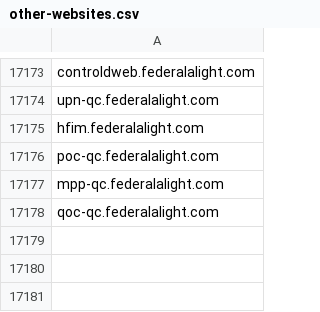
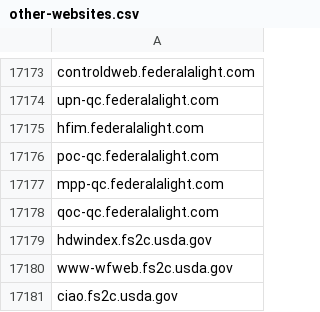
Before and after one commit to cisagov/dotgov-data, a CSV file: dotgov-websites/other-websites.csv, drawn as a sheet; only a part is shown, gaps mark what is left out; the diff names each change by its address in the sheet, - before the commit and + after, or states it on an @@ line.

Commit message:
Add 3 .gov USDA Subdomains
USDA has requested that we add hdwindex.fs2c.usda.gov, www-wfweb.fs2c.usda.gov, and ciao.fs2c.usda.gov so that it shows up in their Trustymail and HTTPS reports. I verified it is not currently being picked up in the sources gathered by double checking for its presence in their report. The root domain is already being scanned.

```diff
--- a/dotgov-websites/other-websites.csv
+++ b/dotgov-websites/other-websites.csv
+row 17179: hdwindex.fs2c.usda.gov
+row 17180: www-wfweb.fs2c.usda.gov
+row 17181: ciao.fs2c.usda.gov
```
